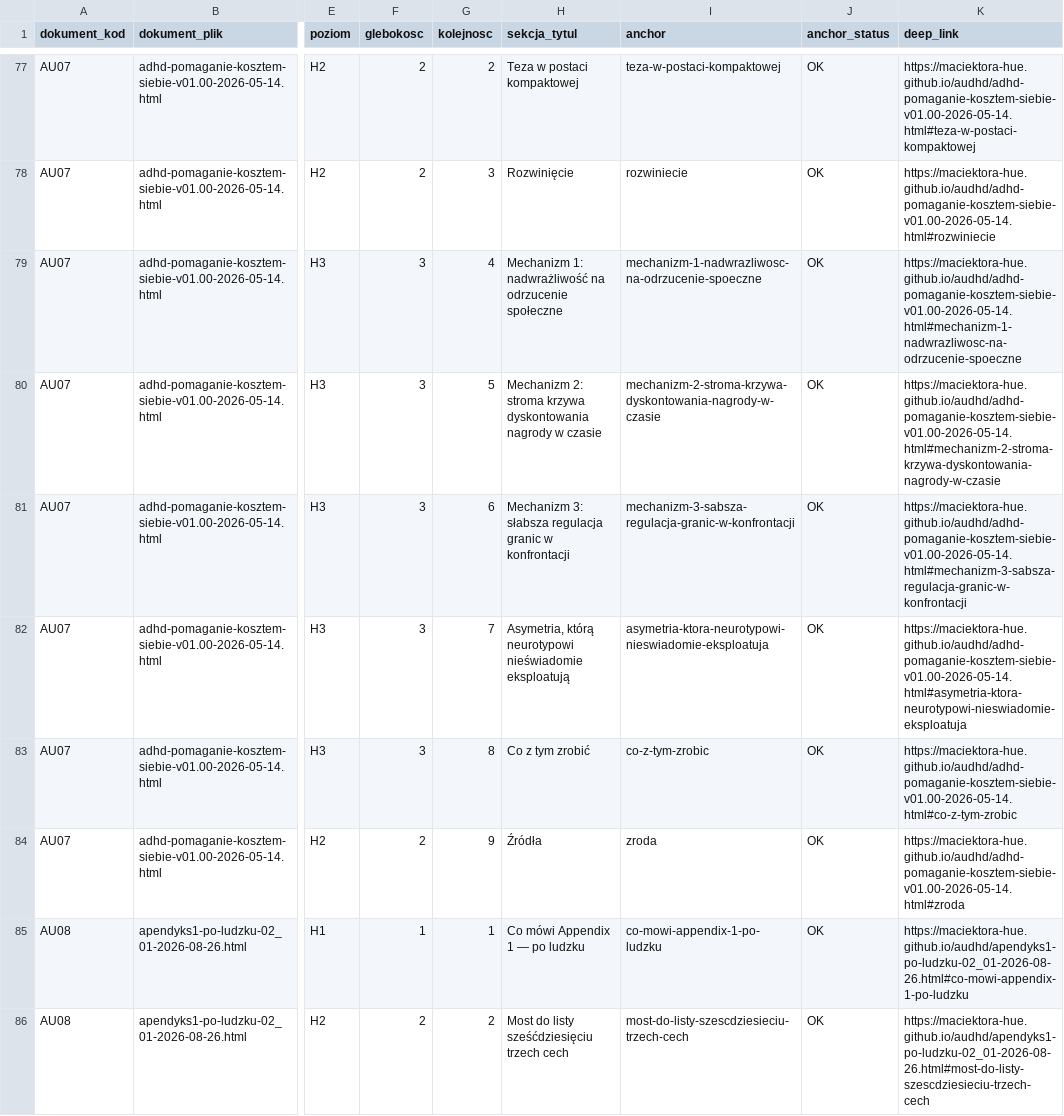
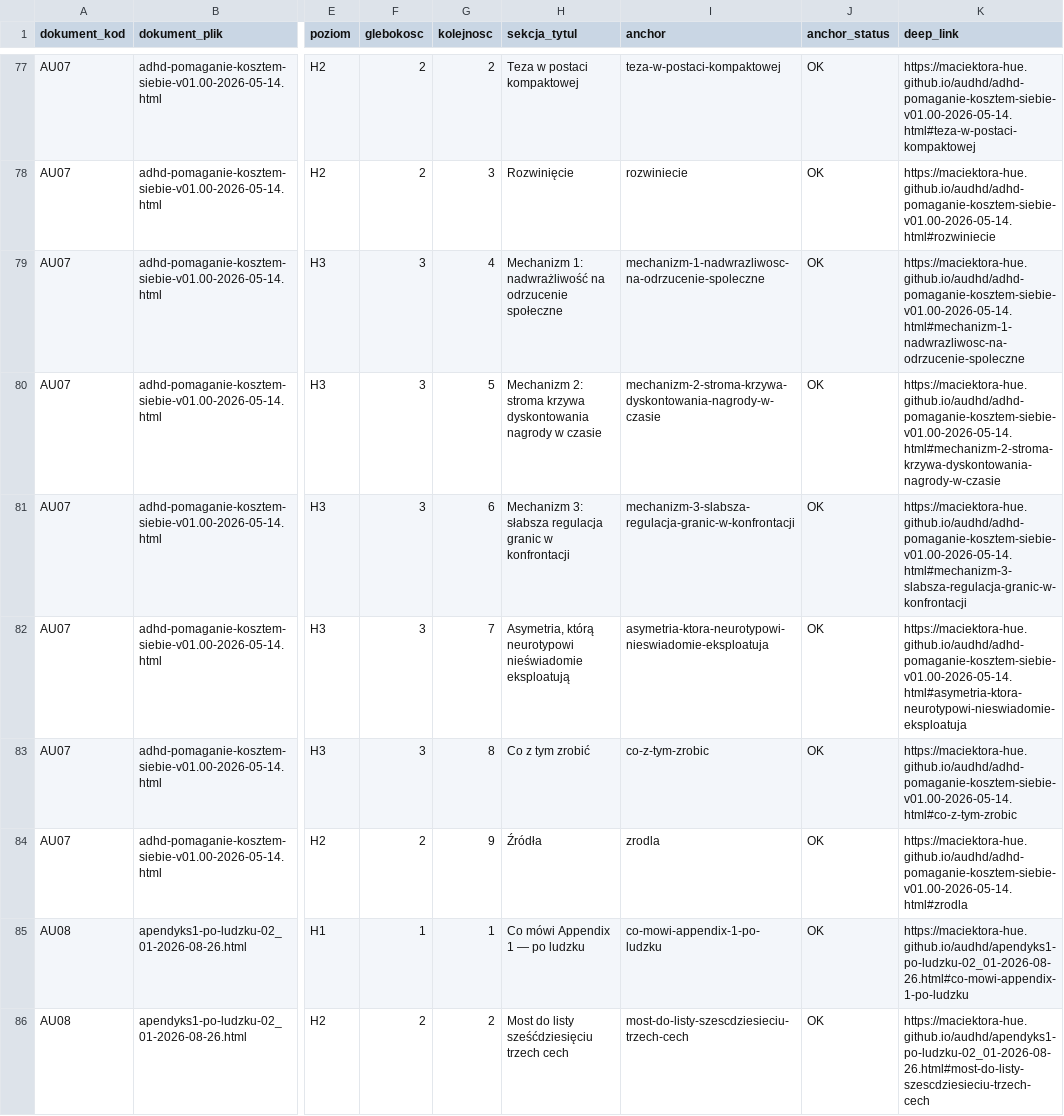
Before and after one commit to maciektora-hue/maciektora-hue.github.io, a TSV file: audhd/SOL_mapa-sekcji-i-anchorow-audhd.tsv, drawn as a sheet; only a part is shown, gaps mark what is left out; the diff covers the shown part only; the diff names each change by its address in the sheet, - before the commit and + after, or states it on an @@ line.

```diff
--- a/audhd/SOL_mapa-sekcji-i-anchorow-audhd.tsv
+++ b/audhd/SOL_mapa-sekcji-i-anchorow-audhd.tsv
-I79 (anchor): mechanizm-1-nadwrazliwosc-na-odrzucenie-spoeczne
+I79 (anchor): mechanizm-1-nadwrazliwosc-na-odrzucenie-spoleczne
-K79 (deep_link): https://maciektora-hue.github.io/audhd/adhd-pomaganie-kosztem-siebie-v01.00-2026-05-14.html#mechanizm-1-nadwrazliwosc-na-odrzucenie-spoeczne
+K79 (deep_link): https://maciektora-hue.github.io/audhd/adhd-pomaganie-kosztem-siebie-v01.00-2026-05-14.html#mechanizm-1-nadwrazliwosc-na-odrzucenie-spoleczne
-I81 (anchor): mechanizm-3-sabsza-regulacja-granic-w-konfrontacji
+I81 (anchor): mechanizm-3-slabsza-regulacja-granic-w-konfrontacji
-K81 (deep_link): https://maciektora-hue.github.io/audhd/adhd-pomaganie-kosztem-siebie-v01.00-2026-05-14.html#mechanizm-3-sabsza-regulacja-granic-w-konfrontacji
+K81 (deep_link): https://maciektora-hue.github.io/audhd/adhd-pomaganie-kosztem-siebie-v01.00-2026-05-14.html#mechanizm-3-slabsza-regulacja-granic-w-konfrontacji
-I84 (anchor): zroda
+I84 (anchor): zrodla
-K84 (deep_link): https://maciektora-hue.github.io/audhd/adhd-pomaganie-kosztem-siebie-v01.00-2026-05-14.html#zroda
+K84 (deep_link): https://maciektora-hue.github.io/audhd/adhd-pomaganie-kosztem-siebie-v01.00-2026-05-14.html#zrodla
```
Also changed, not shown: 112 edited cells elsewhere in this file, 15 other files.
